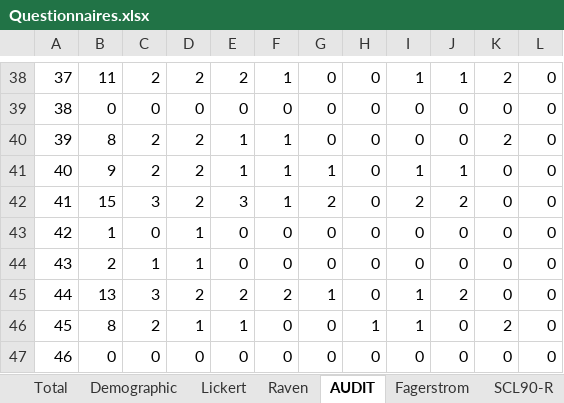
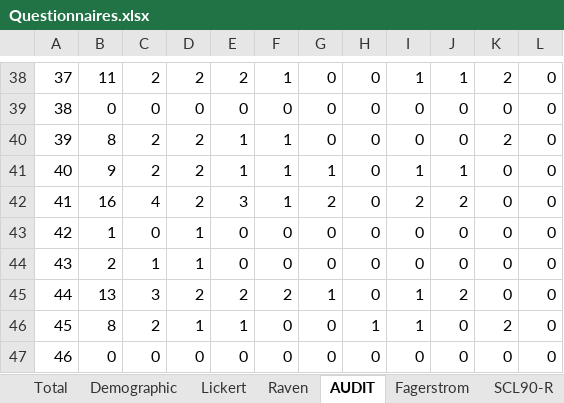
Before and after one commit to FWyckmans/MBMF_Study2, an Excel workbook: Raw_Data/Questionnaires.xlsx, sheet AUDIT, drawn as a sheet; only a part is shown, gaps mark what is left out; values as stored, in another font and other column widths than the file's, no borders; the diff names each change by its address in the sheet, - before the commit and + after, or states it on an @@ line.

Commit message:
Finished cleaning data

```diff
--- a/Raw_Data/Questionnaires.xlsx (sheet AUDIT)
+++ b/Raw_Data/Questionnaires.xlsx (sheet AUDIT)
-B42: 15
+B42: 16
-C42: 3
+C42: 4
```
Also changed, not shown: sheet Total, 8 other files.
